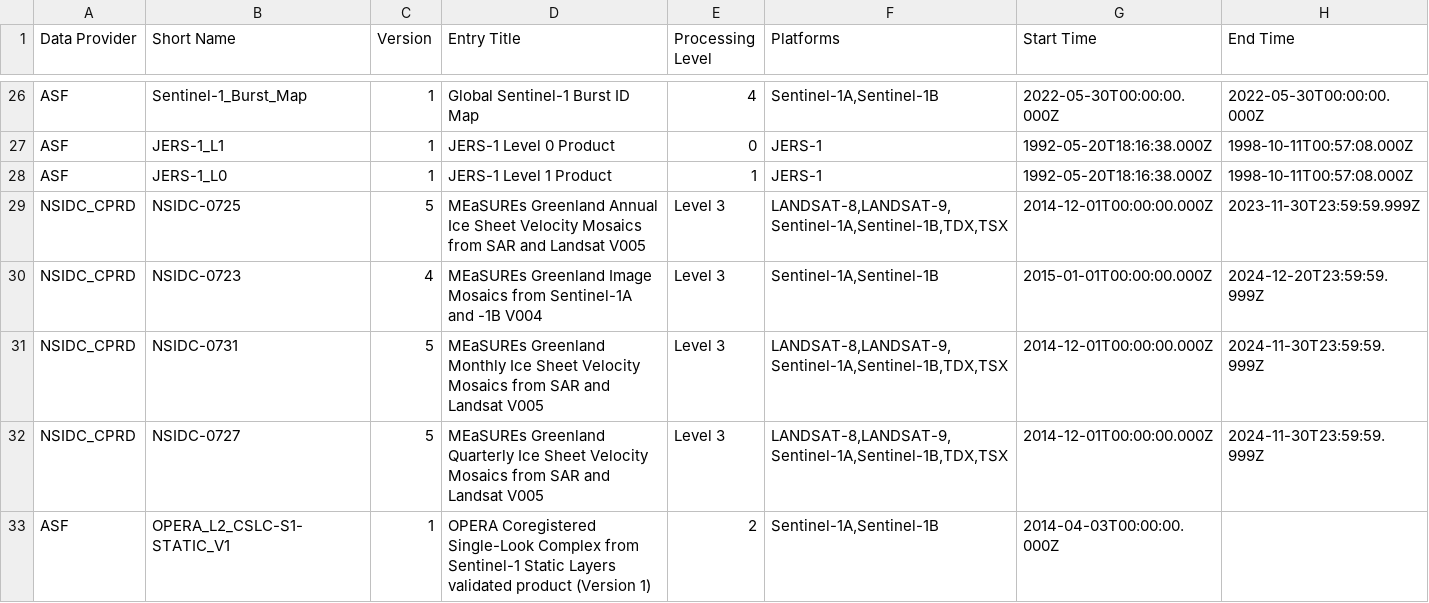
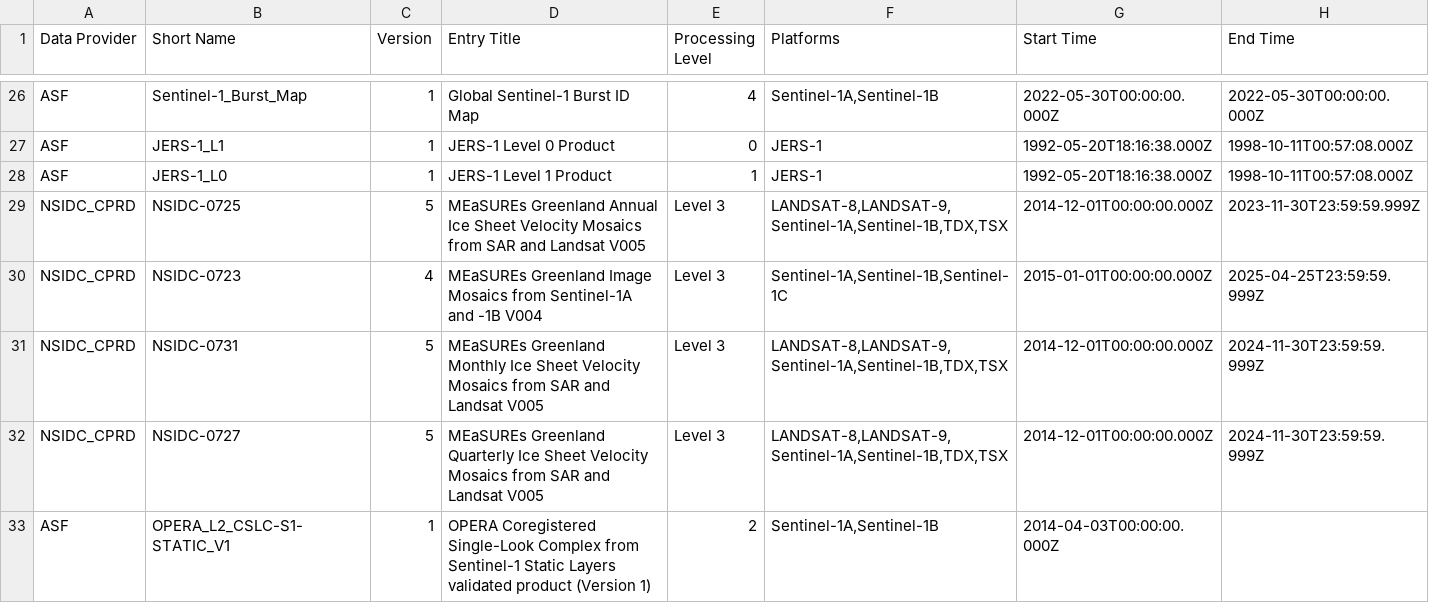
Before and after one commit to data-engineering-workshop/github-automation, a CSV file: data.csv, drawn as a sheet; only a part is shown, gaps mark what is left out.

```diff
--- a/data.csv
+++ b/data.csv
@@ -29,3 +29,3 @@ ASF,JERS-1_L0,1,JERS-1 Level 1 Product,1,JERS-1,1992-05-20T18:16:38.000Z,1998-10
 NSIDC_CPRD,NSIDC-0725,5,MEaSUREs Greenland Annual Ice Sheet Velocity Mosaics from SAR and Landsat V005,Level 3,"LANDSAT-8,LANDSAT-9,Sentinel-1A,Sentinel-1B,TDX,TSX",2014-12-01T00:00:00.000Z,2023-11-30T23:59:59.999Z
-NSIDC_CPRD,NSIDC-0723,4,MEaSUREs Greenland Image Mosaics from Sentinel-1A and -1B V004,Level 3,"Sentinel-1A,Sentinel-1B",2015-01-01T00:00:00.000Z,2024-12-20T23:59:59.999Z
+NSIDC_CPRD,NSIDC-0723,4,MEaSUREs Greenland Image Mosaics from Sentinel-1A and -1B V004,Level 3,"Sentinel-1A,Sentinel-1B,Sentinel-1C",2015-01-01T00:00:00.000Z,2025-04-25T23:59:59.999Z
 NSIDC_CPRD,NSIDC-0731,5,MEaSUREs Greenland Monthly Ice Sheet Velocity Mosaics from SAR and Landsat V005,Level 3,"LANDSAT-8,LANDSAT-9,Sentinel-1A,Sentinel-1B,TDX,TSX",2014-12-01T00:00:00.000Z,2024-11-30T23:59:59.999Z
```
